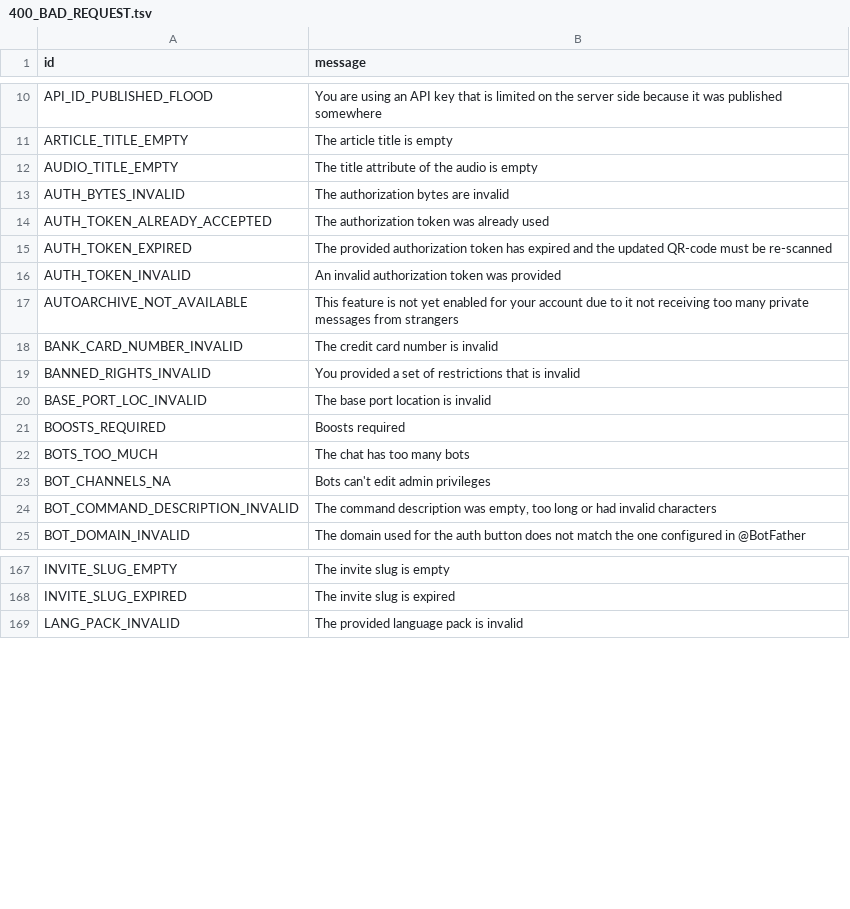
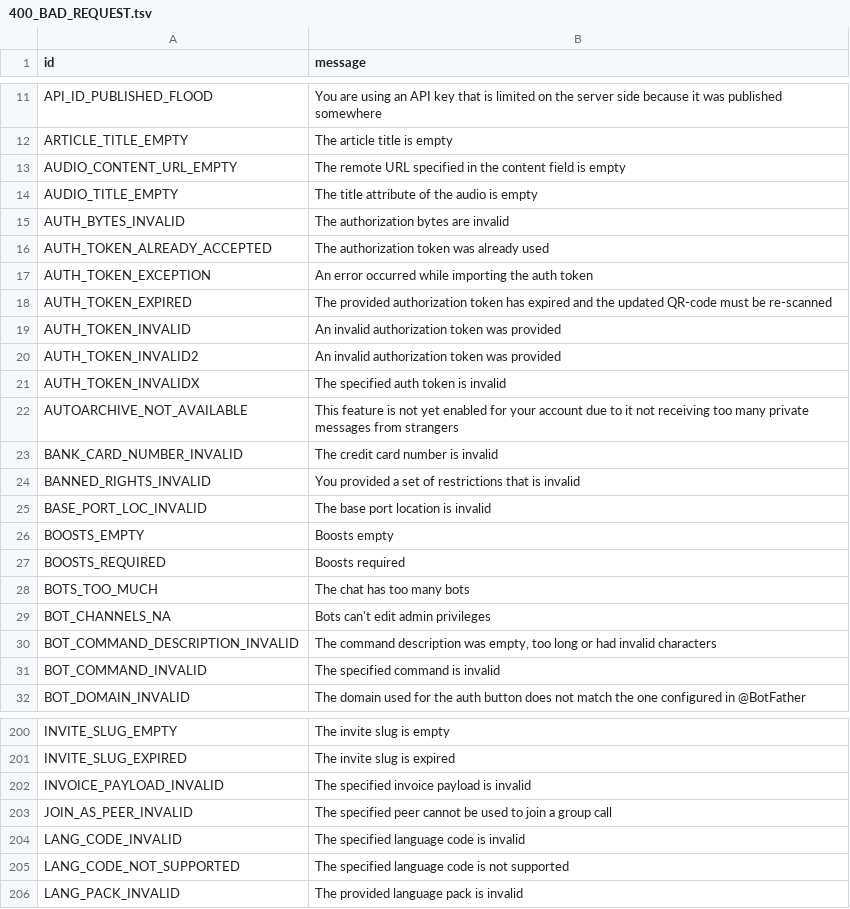
Before and after one commit to ALiwoto/WPyrogram, a TSV file: compiler/errors/source/400_BAD_REQUEST.tsv, drawn as a sheet; only a part is shown, gaps mark what is left out; the diff covers the shown part only; the diff names each change by its address in the sheet, - before the commit and + after, or states it on an @@ line.

```diff
--- a/compiler/errors/source/400_BAD_REQUEST.tsv
+++ b/compiler/errors/source/400_BAD_REQUEST.tsv
+row 13: AUDIO_CONTENT_URL_EMPTY | The remote URL specified in the content field is empty
+row 17: AUTH_TOKEN_EXCEPTION | An error occurred while importing the auth token
+row 20: AUTH_TOKEN_INVALID2 | An invalid authorization token was provided
+row 21: AUTH_TOKEN_INVALIDX | The specified auth token is invalid
+row 26: BOOSTS_EMPTY | Boosts empty
+row 31: BOT_COMMAND_INVALID | The specified command is invalid
+row 202: INVOICE_PAYLOAD_INVALID | The specified invoice payload is invalid
+row 203: JOIN_AS_PEER_INVALID | The specified peer cannot be used to join a group call
+row 204: LANG_CODE_INVALID | The specified language code is invalid
+row 205: LANG_CODE_NOT_SUPPORTED | The specified language code is not supported
```
Also changed, not shown: 68 added rows elsewhere in this file, compiler/errors/source/403_FORBIDDEN.tsv, compiler/errors/source/406_NOT_ACCEPTABLE.tsv, 6 other files.
